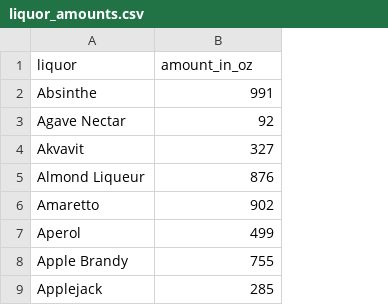
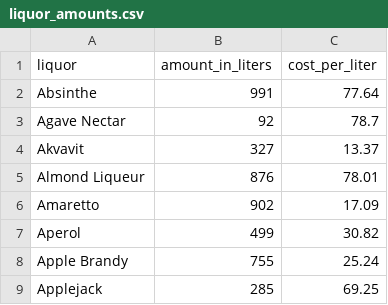
Before and after one commit to sjufan84/bar_emptier, a CSV file: liquor_amounts.csv, drawn as a sheet; only a part is shown; the diff names each change by its address in the sheet, - before the commit and + after, or states it on an @@ line.

```diff
--- a/liquor_amounts.csv
+++ b/liquor_amounts.csv
+column C (cost_per_liter), rows 2-9: 77.64 | 78.7 | 13.37 | 78.01 | 17.09 | 30.82 | 25.24 | 69.25
-B1: amount_in_oz
+B1: amount_in_liters
```
Also changed, not shown: 3 other files.
